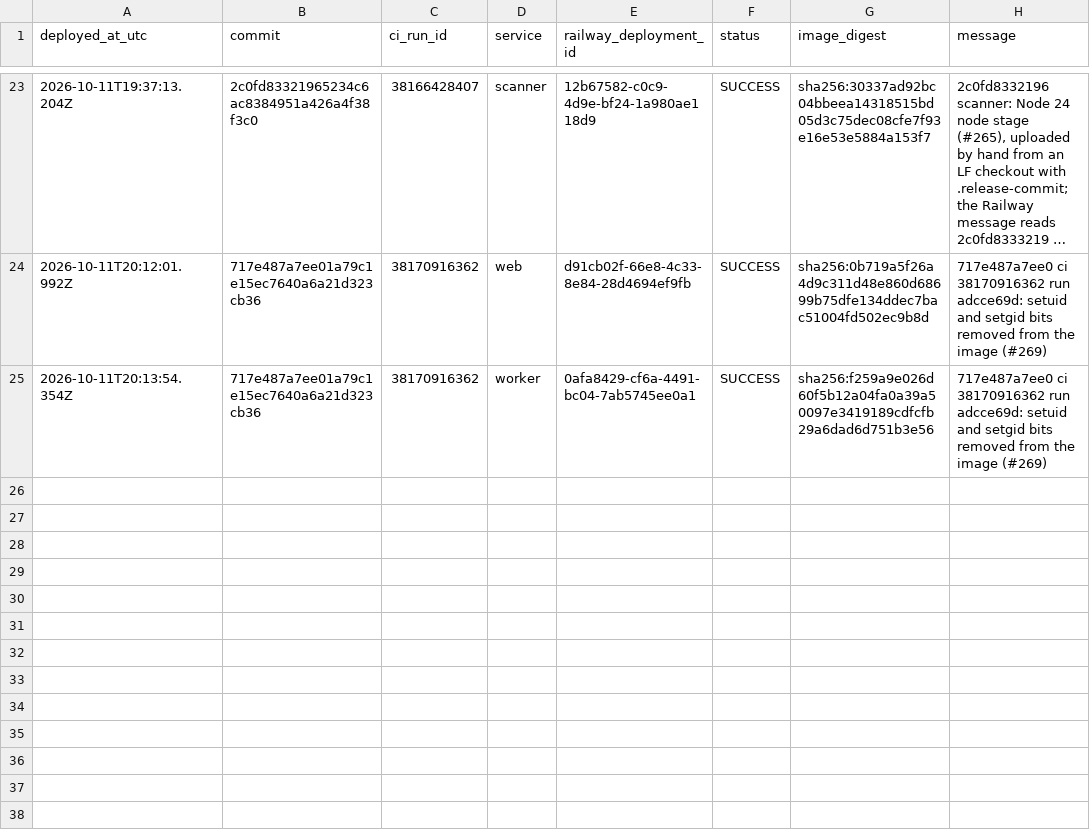
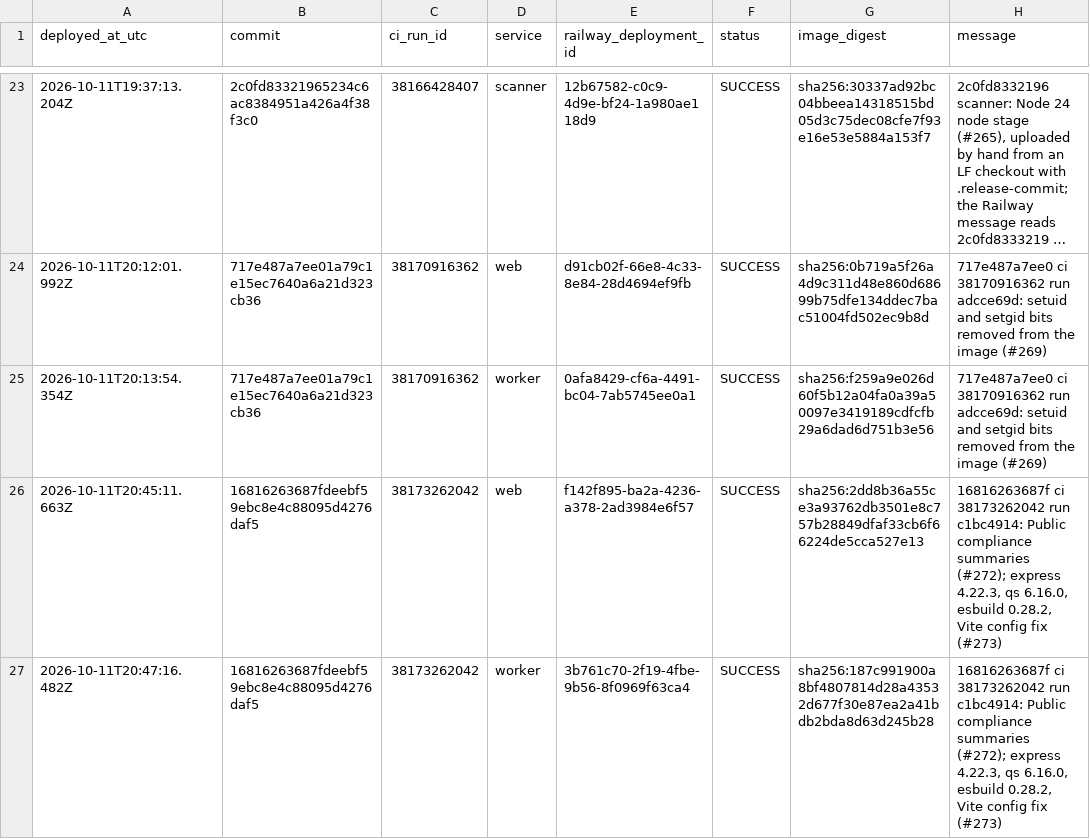
Before and after one commit to ryanportfolio/Truenote, a CSV file: docs/release-register.csv, drawn as a sheet; only a part is shown, gaps mark what is left out; long unchanged cells end in ….

```diff
--- a/docs/release-register.csv
+++ b/docs/release-register.csv
@@ -25 +25,3 @@ deployed_at_utc,commit,ci_run_id,service,railway_deployment_id,status,image_dige
 2026-10-11T20:13:54.354Z,717e487a7ee01a79c1e15ec7640a6a21d323cb36,38170916362,worker,0afa8429-cf6a-4491-bc04-7ab5745ee0a1,SUCCESS,sha256:f259a9e026d60f5b12a04fa0a39a50097e3419189cdfcfb29a6dad6d751b3e56,717e487a7ee0 ci 38170916362 run adcce69d: setuid and setgid bits removed from the image (#269)
+2026-10-11T20:45:11.663Z,16816263687fdeebf59ebc8e4c88095d4276daf5,38173262042,web,f142f895-ba2a-4236-a378-2ad3984e6f57,SUCCESS,sha256:2dd8b36a55ce3a93762db3501e8c757b28849dfaf33cb6f66224de5cca527e13,"16816263687f ci 38173262042 run c1bc4914: Public compliance summaries (#272); express 4.22.3, qs 6.16.0, esbuild 0.28.2, Vite config fix (#273)"
+2026-10-11T20:47:16.482Z,16816263687fdeebf59ebc8e4c88095d4276daf5,38173262042,worker,3b761c70-2f19-4fbe-9b56-8f0969f63ca4,SUCCESS,sha256:187c991900a8bf4807814d28a43532d677f30e87ea2a41bdb2bda8d63d245b28,"16816263687f ci 38173262042 run c1bc4914: Public compliance summaries (#272); express 4.22.3, qs 6.16.0, esbuild 0.28.2, Vite config fix (#273)"
```
